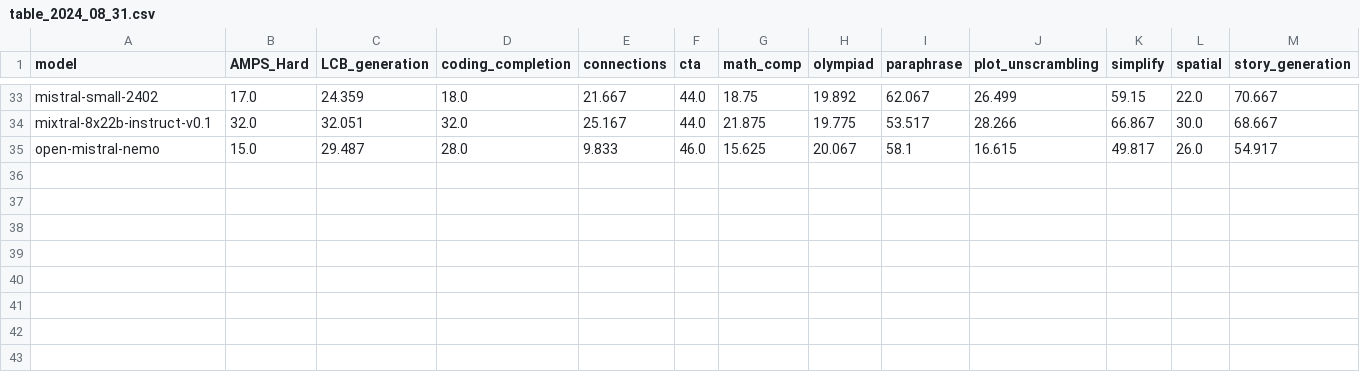
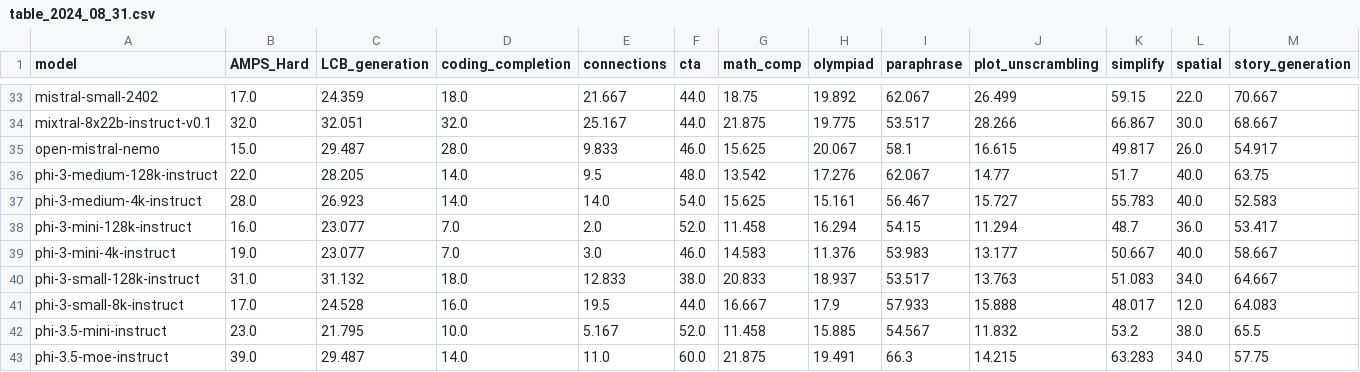
Before and after one commit to LiveBench/livebench.github.io, a CSV file: public/table_2024_08_31.csv, drawn as a sheet; only a part is shown, gaps mark what is left out; rows hold the shown columns only; the diff names each change by its address in the sheet, - before the commit and + after, or states it on an @@ line.

Commit message:
add phi models august update

```diff
--- a/public/table_2024_08_31.csv
+++ b/public/table_2024_08_31.csv
+row 36: phi-3-medium-128k-instruct | 22.0 | 28.205 | 14.0 | 9.5 | 48.0 | 13.542 | 17.276 | 62.067 | 14.77 | 51.7 | 40.0 | 63.75
+row 37: phi-3-medium-4k-instruct | 28.0 | 26.923 | 14.0 | 14.0 | 54.0 | 15.625 | 15.161 | 56.467 | 15.727 | 55.783 | 40.0 | 52.583
+row 38: phi-3-mini-128k-instruct | 16.0 | 23.077 | 7.0 | 2.0 | 52.0 | 11.458 | 16.294 | 54.15 | 11.294 | 48.7 | 36.0 | 53.417
+row 39: phi-3-mini-4k-instruct | 19.0 | 23.077 | 7.0 | 3.0 | 46.0 | 14.583 | 11.376 | 53.983 | 13.177 | 50.667 | 40.0 | 58.667
+row 40: phi-3-small-128k-instruct | 31.0 | 31.132 | 18.0 | 12.833 | 38.0 | 20.833 | 18.937 | 53.517 | 13.763 | 51.083 | 34.0 | 64.667
+row 41: phi-3-small-8k-instruct | 17.0 | 24.528 | 16.0 | 19.5 | 44.0 | 16.667 | 17.9 | 57.933 | 15.888 | 48.017 | 12.0 | 64.083
+row 42: phi-3.5-mini-instruct | 23.0 | 21.795 | 10.0 | 5.167 | 52.0 | 11.458 | 15.885 | 54.567 | 11.832 | 53.2 | 38.0 | 65.5
+row 43: phi-3.5-moe-instruct | 39.0 | 29.487 | 14.0 | 11.0 | 60.0 | 21.875 | 19.491 | 66.3 | 14.215 | 63.283 | 34.0 | 57.75
```
